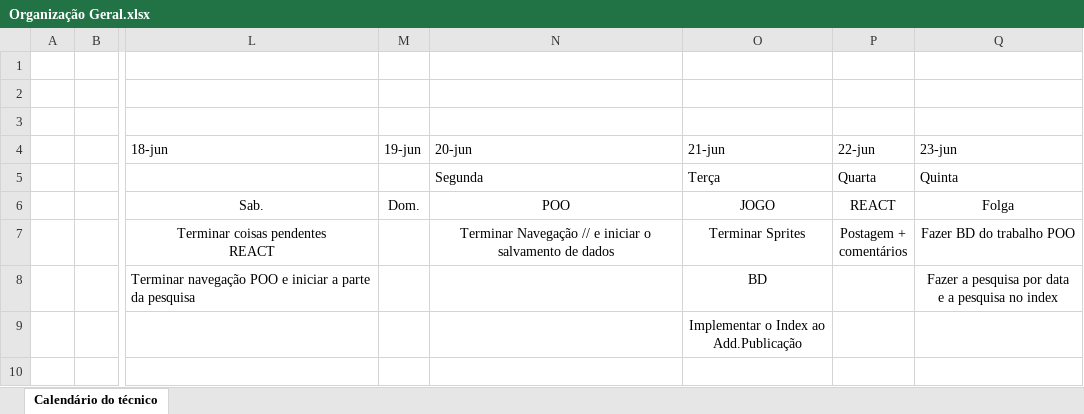
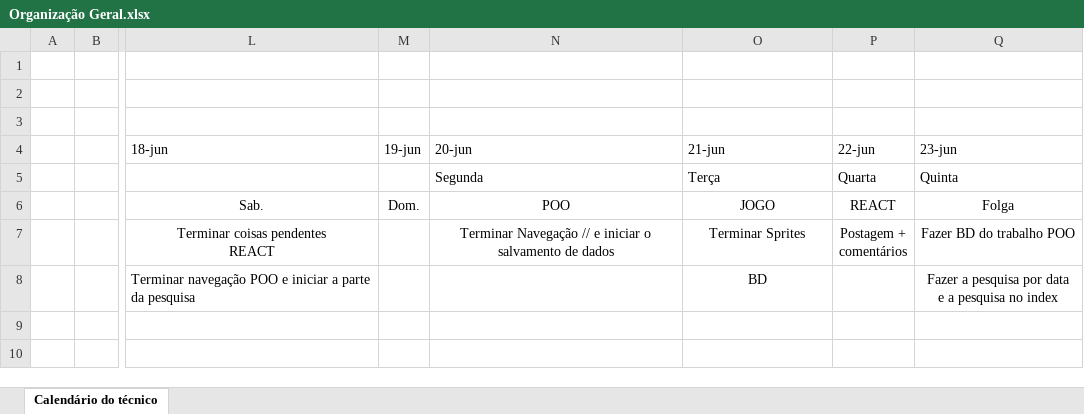
Before and after one commit to ppedraum/2022, an Excel workbook: Organização Geral.xlsx, sheet Calendário do técnico, drawn as a sheet; only a part is shown, gaps mark what is left out; values as stored, in another font and other column widths than the file's, no borders; conditional formats and table styles not drawn; ↵ is a line break in a cell; the diff names each change by its address in the sheet, - before the commit and + after, or states it on an @@ line.

Commit message:
Update Organização Geral.xlsx

```diff
--- a/Organização Geral.xlsx (sheet Calendário do técnico)
+++ b/Organização Geral.xlsx (sheet Calendário do técnico)
-O9 (21-jun): Implementar o Index ao ↵ Add.Publicação
+O9 (21-jun): (empty)
```
